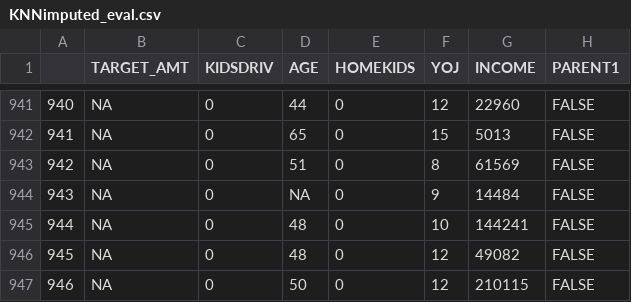
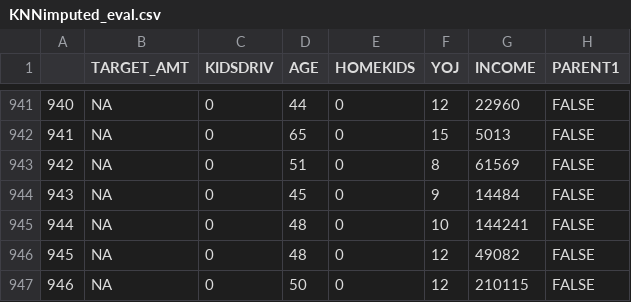
Before and after one commit to johnm1990/msds-621, a CSV file: HW4/KNNimputed_eval.csv, drawn as a sheet; only a part is shown, gaps mark what is left out; the diff names each change by its address in the sheet, - before the commit and + after, or states it on an @@ line.

Commit message:
fix some straggler NA's in KNN-imputed data

```diff
--- a/HW4/KNNimputed_eval.csv
+++ b/HW4/KNNimputed_eval.csv
-D944 (AGE): NA
+D944 (AGE): 45
```
Also changed, not shown: 1 other file.
